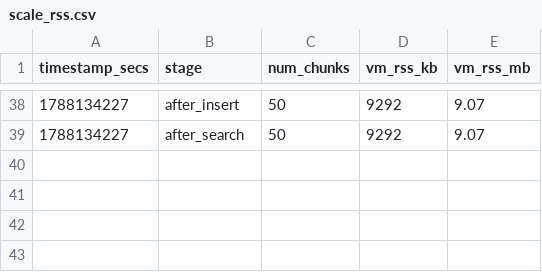
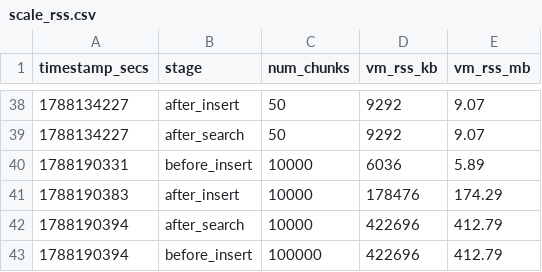
Before and after one commit to tfufuz1/memfuse, a CSV file: benches/results/scale_rss.csv, drawn as a sheet; only a part is shown, gaps mark what is left out.

```diff
--- a/benches/results/scale_rss.csv
+++ b/benches/results/scale_rss.csv
@@ -39 +39,5 @@ timestamp_secs,stage,num_chunks,vm_rss_kb,vm_rss_mb
 1788134227,after_search,50,9292,9.07
+1788190331,before_insert,10000,6036,5.89
+1788190383,after_insert,10000,178476,174.29
+1788190394,after_search,10000,422696,412.79
+1788190394,before_insert,100000,422696,412.79
```
Also changed, not shown: 2 other files.
